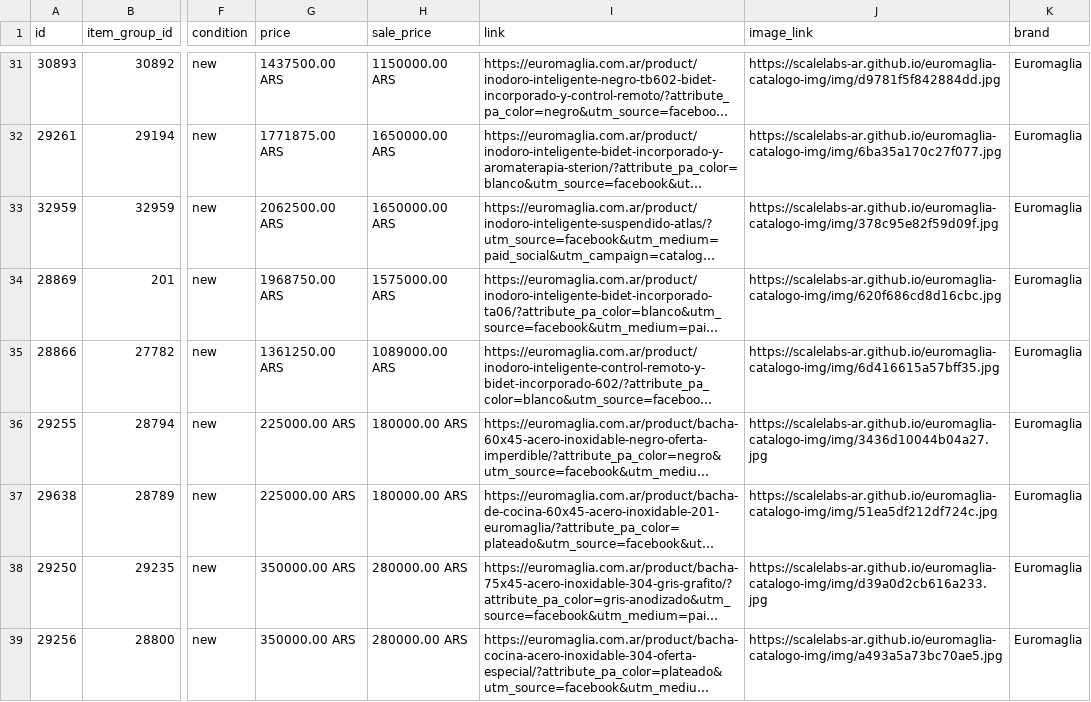
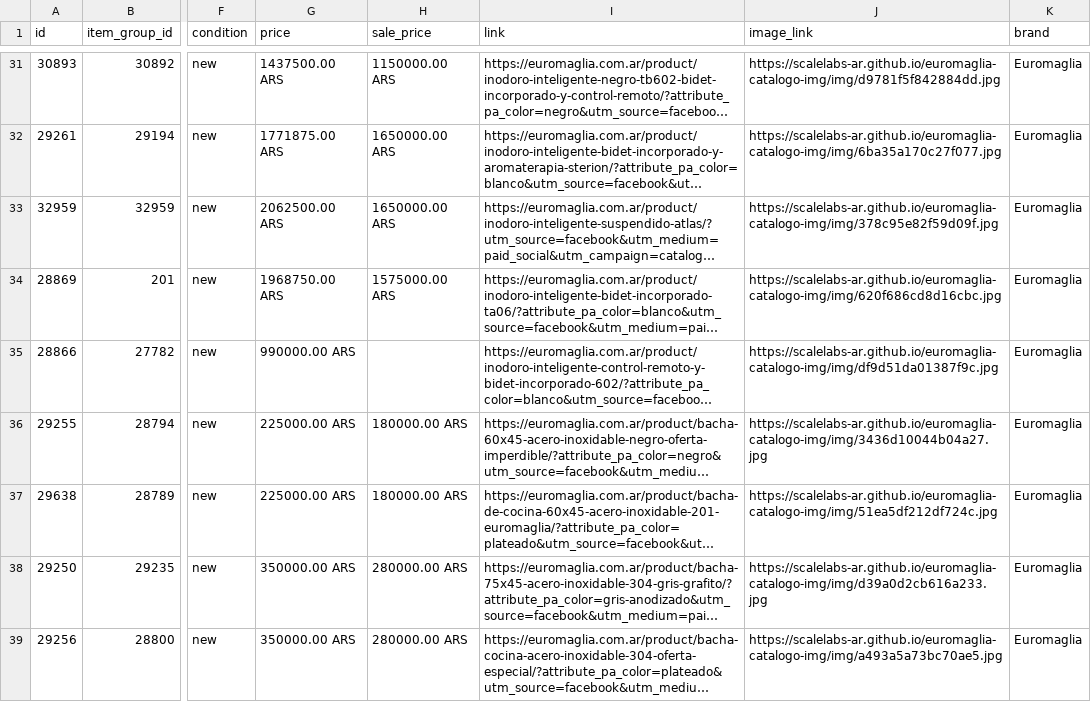
Before and after one commit to ScaleLabs-ar/euromaglia-catalogo-img, a CSV file: feed_brandeado.csv, drawn as a sheet; only a part is shown, gaps mark what is left out; long unchanged cells end in …; the diff names each change by its address in the sheet, - before the commit and + after, or states it on an @@ line.

```diff
--- a/feed_brandeado.csv
+++ b/feed_brandeado.csv
-G35 (price): 1361250.00 ARS
+G35 (price): 990000.00 ARS
-H35 (sale_price): 1089000.00 ARS
+H35 (sale_price): (empty)
-J35 (image_link): https://scalelabs-ar.github.io/euromaglia-catalogo-img/img/6d416615a57bff35.jpg
+J35 (image_link): https://scalelabs-ar.github.io/euromaglia-catalogo-img/img/df9d51da01387f9c.jpg
```
Also changed, not shown: 2 other files.
